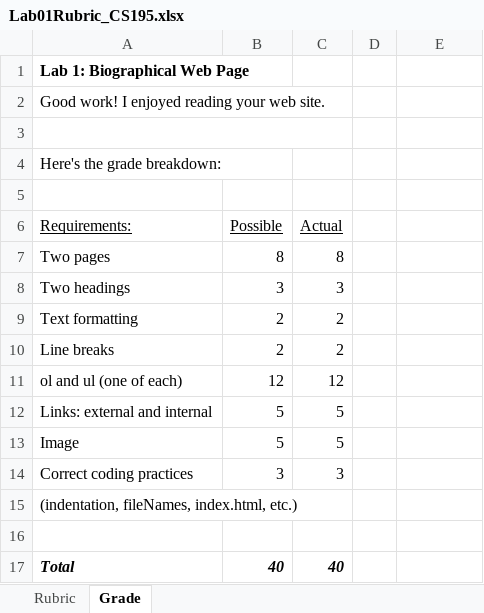
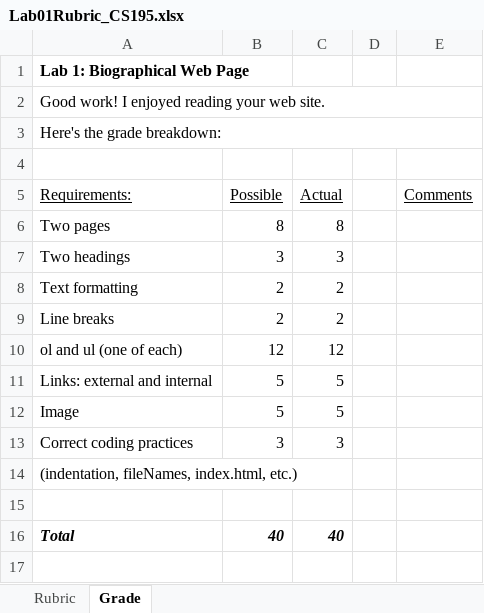
Before and after one commit to LCC-CIT/CIS195-CourseMaterials, an Excel workbook: Labs/Lab01/Lab01Rubric_CS195.xlsx, sheet Grade, drawn as a sheet; values as stored, in another font and other column widths than the file's, no borders; removed rows and columns are numbered as before the commit, all else as after; the diff names each change by its address in the sheet, - before the commit and + after, or states it on an @@ line.

```diff
--- a/Labs/Lab01/Lab01Rubric_CS195.xlsx (sheet Grade)
+++ b/Labs/Lab01/Lab01Rubric_CS195.xlsx (sheet Grade)
+A2:E2 merged
-row 3: (empty)
+A3:E3 merged
-E5: (empty)
+E5: Comments
```
Also changed, not shown: 2 other files.
